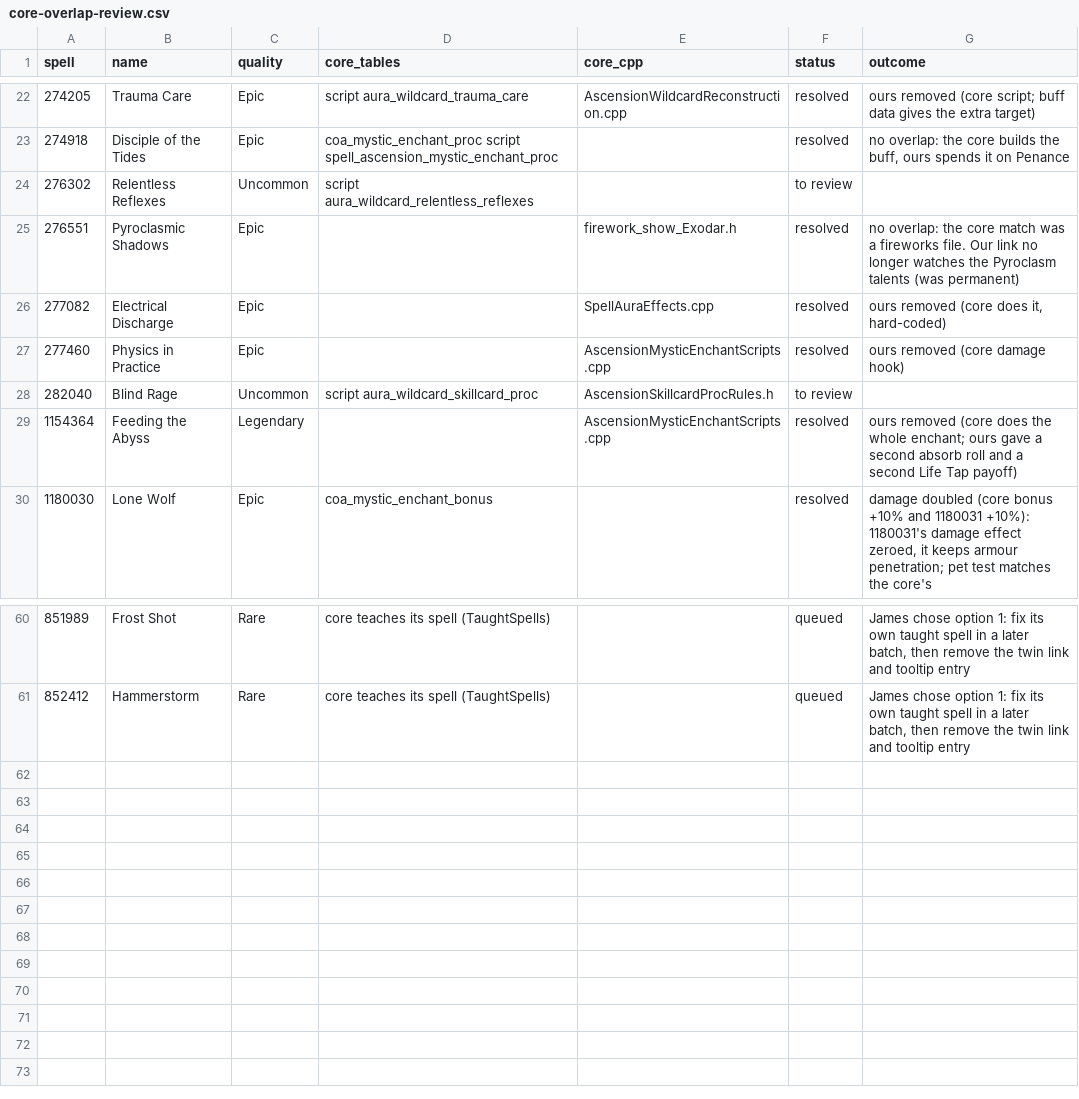
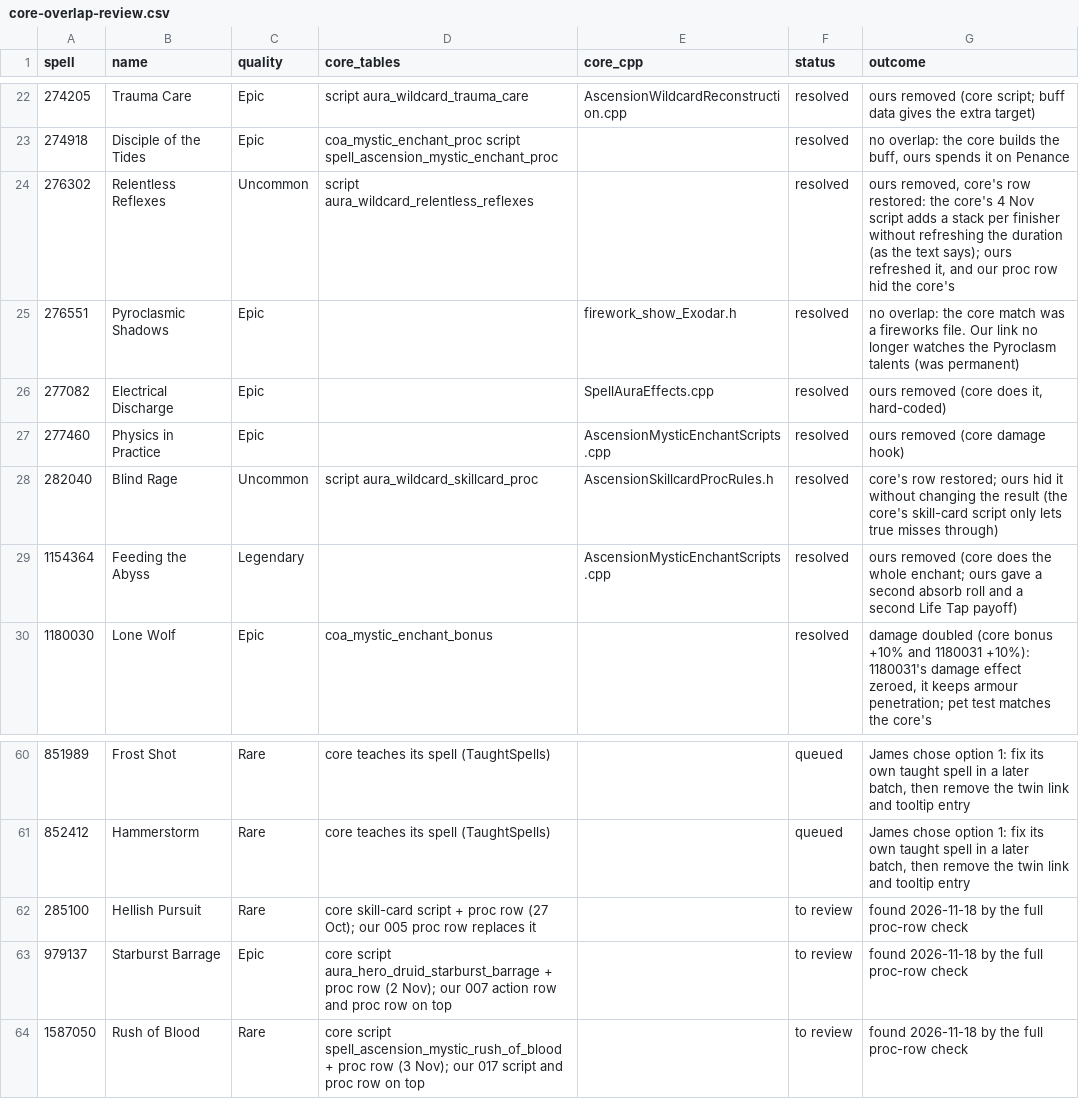
Before and after one commit to JaTynan/coa-wildcard-mystic, a CSV file: enchants/core-overlap-review.csv, drawn as a sheet; only a part is shown, gaps mark what is left out.

```diff
--- a/enchants/core-overlap-review.csv
+++ b/enchants/core-overlap-review.csv
@@ -23,3 +23,3 @@ spell,name,quality,core_tables,core_cpp,status,outcome
 274918,Disciple of the Tides,Epic,coa_mystic_enchant_proc script spell_ascension_mystic_enchant_proc,,resolved,"no overlap: the core builds the buff, ours spends it on Penance"
-276302,Relentless Reflexes,Uncommon,script aura_wildcard_relentless_reflexes,,to review,
+276302,Relentless Reflexes,Uncommon,script aura_wildcard_relentless_reflexes,,resolved,"ours removed, core's row restored: the core's 4 Nov script adds a stack per finisher without refreshing the duration (as the text says); ours refreshed it, and our proc row hid the core's"
 276551,Pyroclasmic Shadows,Epic,,firework_show_Exodar.h,resolved,no overlap: the core match was a fireworks file. Our link no longer watches the Pyroclasm talents (was permanent)
@@ -27,3 +27,3 @@ spell,name,quality,core_tables,core_cpp,status,outcome
 277460,Physics in Practice,Epic,,AscensionMysticEnchantScripts.cpp,resolved,ours removed (core damage hook)
-282040,Blind Rage,Uncommon,script aura_wildcard_skillcard_proc,AscensionSkillcardProcRules.h,to review,
+282040,Blind Rage,Uncommon,script aura_wildcard_skillcard_proc,AscensionSkillcardProcRules.h,resolved,core's row restored; ours hid it without changing the result (the core's skill-card script only lets true misses through)
 1154364,Feeding the Abyss,Legendary,,AscensionMysticEnchantScripts.cpp,resolved,ours removed (core does the whole enchant; ours gave a second absorb roll and a second Life Tap payoff)
@@ -61 +61,4 @@ spell,name,quality,core_tables,core_cpp,status,outcome
 852412,Hammerstorm,Rare,core teaches its spell (TaughtSpells),,queued,"James chose option 1: fix its own taught spell in a later batch, then remove the twin link and tooltip entry"
+285100,Hellish Pursuit,Rare,core skill-card script + proc row (27 Oct); our 005 proc row replaces it,,to review,found 2026-11-18 by the full proc-row check
+979137,Starburst Barrage,Epic,core script aura_hero_druid_starburst_barrage + proc row (2 Nov); our 007 action row and proc row on top,,to review,found 2026-11-18 by the full proc-row check
+1587050,Rush of Blood,Rare,core script spell_ascension_mystic_rush_of_blood + proc row (3 Nov); our 017 script and proc row on top,,to review,found 2026-11-18 by the full proc-row check
```
Also changed, not shown: enchants/core-proc-row-replacements.csv, enchants/epic-notes.csv, 3 other files.
